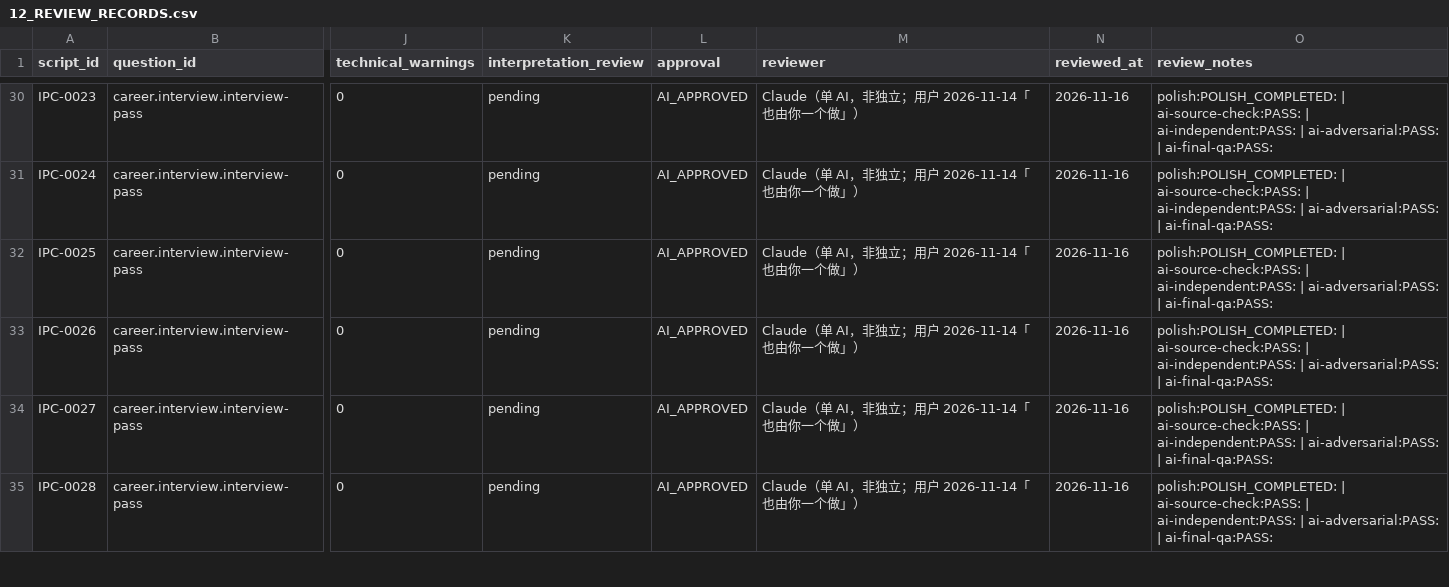
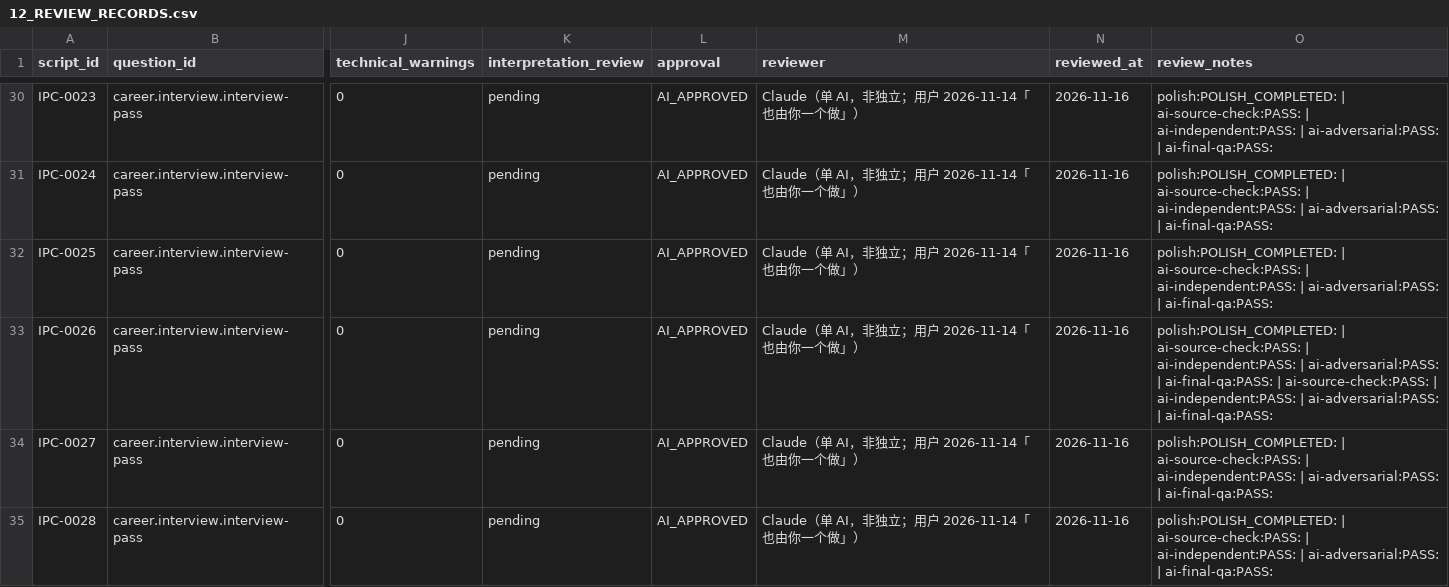
Before and after one commit to turnupmason/Wengua_Liuyao, a CSV file: docs/12_REVIEW_RECORDS.csv, drawn as a sheet; only a part is shown, gaps mark what is left out; the diff names each change by its address in the sheet, - before the commit and + after, or states it on an @@ line.

```diff
--- a/docs/12_REVIEW_RECORDS.csv
+++ b/docs/12_REVIEW_RECORDS.csv
-O33 (review_notes): …| ai-final-qa:PASS:
+O33 (review_notes): …| ai-final-qa:PASS: | ai-source-check:PASS: | ai-independent:PASS: | ai-adversarial:PASS: | ai-final-qa:PASS:
```
Also changed, not shown: 8 other files.
